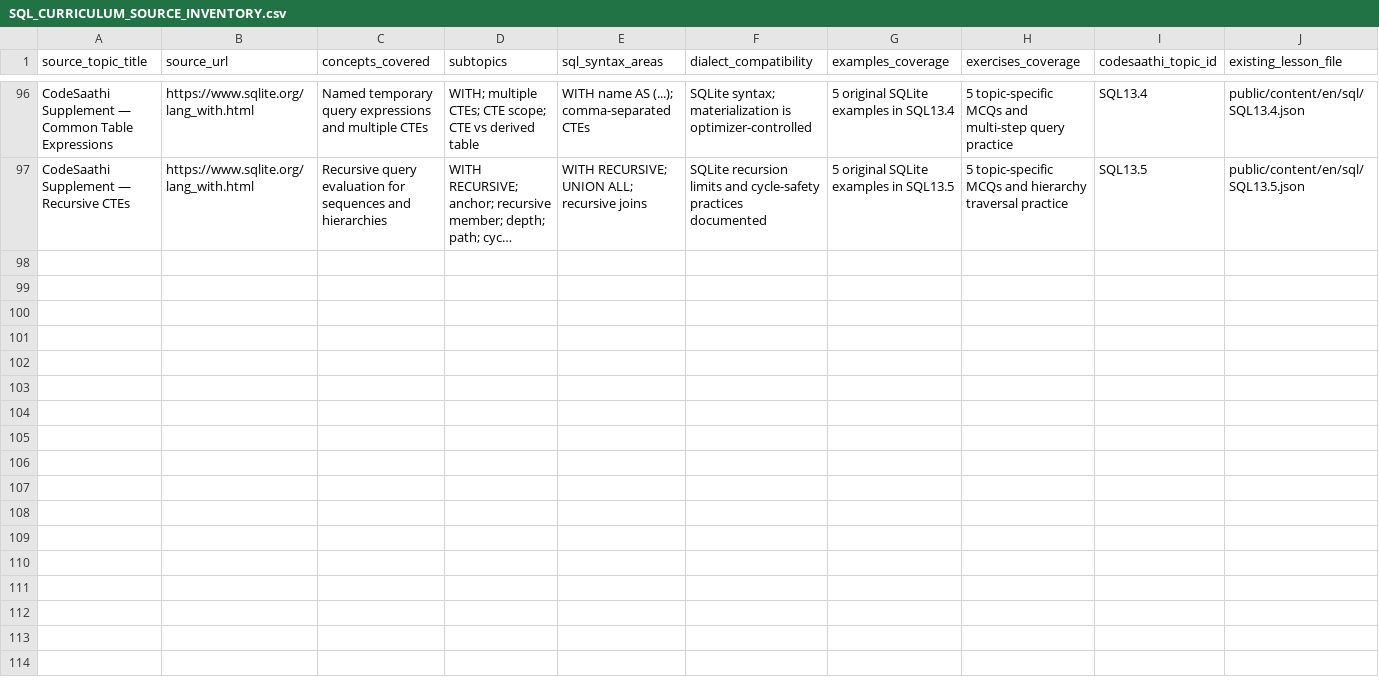
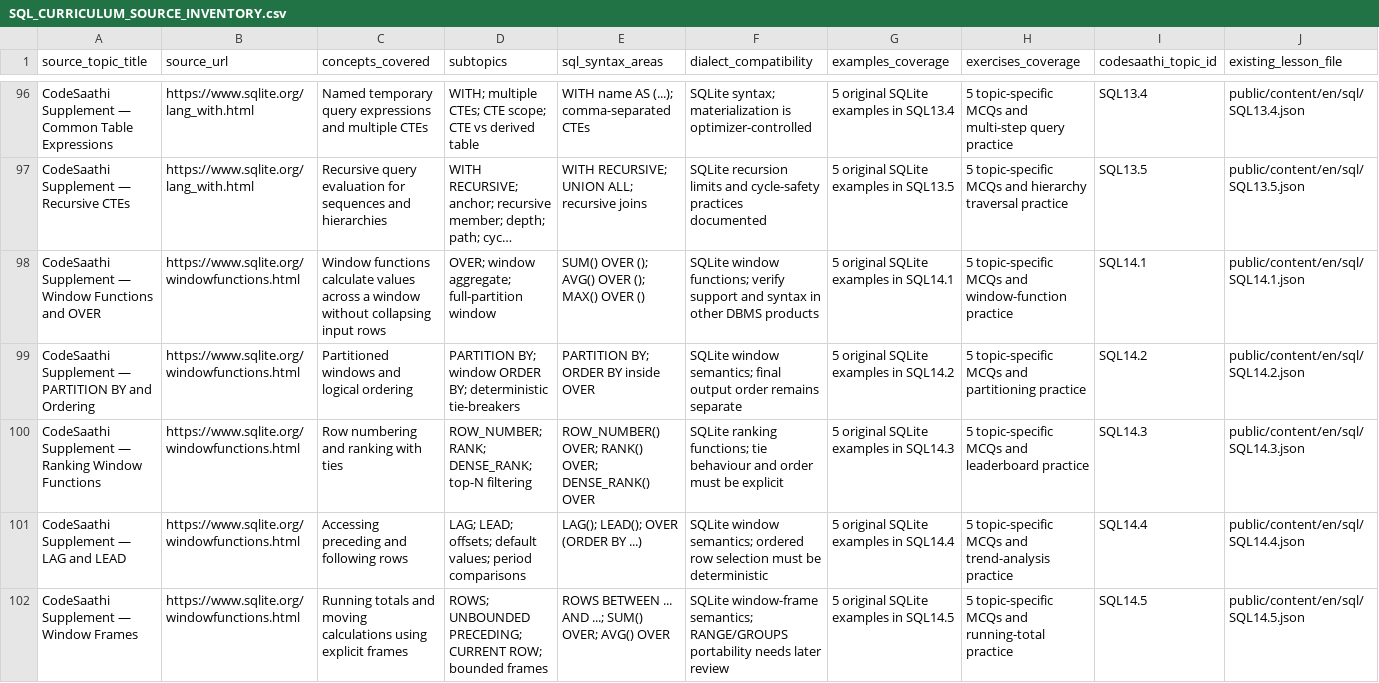
Before and after one commit to kharchasaathi/MULTILINGUAL_PROGRAMMING_LEARNING_PLATFORM, a CSV file: docs/SQL_CURRICULUM_SOURCE_INVENTORY.csv, drawn as a sheet; only a part is shown, gaps mark what is left out; long unchanged cells end in …; rows hold the shown columns only; the diff names each change by its address in the sheet, - before the commit and + after, or states it on an @@ line.

Commit message:
Inventory SQL14 window function supplement lessons

```diff
--- a/docs/SQL_CURRICULUM_SOURCE_INVENTORY.csv
+++ b/docs/SQL_CURRICULUM_SOURCE_INVENTORY.csv
+row 98: CodeSaathi Supplement — Window Functions and OVER | https://www.sqlite.org/windowfunctions.html | Window functions calculate values across a window without collapsing input rows | OVER; window aggregate; full-partition window | SUM() OVER (); AVG() OVER (); MAX() OVER () | SQLite window functions; verify support and syntax in other DBMS products | 5 original SQLite examples in SQL14.1 | 5 topic-specific MCQs and window-function practice | SQL14.1 | public/content/en/sql/SQL14.1.json
+row 99: CodeSaathi Supplement — PARTITION BY and Ordering | https://www.sqlite.org/windowfunctions.html | Partitioned windows and logical ordering | PARTITION BY; window ORDER BY; deterministic tie-breakers | PARTITION BY; ORDER BY inside OVER | SQLite window semantics; final output order remains separate | 5 original SQLite examples in SQL14.2 | 5 topic-specific MCQs and partitioning practice | SQL14.2 | public/content/en/sql/SQL14.2.json
+row 100: CodeSaathi Supplement — Ranking Window Functions | https://www.sqlite.org/windowfunctions.html | Row numbering and ranking with ties | ROW_NUMBER; RANK; DENSE_RANK; top-N filtering | ROW_NUMBER() OVER; RANK() OVER; DENSE_RANK() OVER | SQLite ranking functions; tie behaviour and order must be explicit | 5 original SQLite examples in SQL14.3 | 5 topic-specific MCQs and leaderboard practice | SQL14.3 | public/content/en/sql/SQL14.3.json
+row 101: CodeSaathi Supplement — LAG and LEAD | https://www.sqlite.org/windowfunctions.html | Accessing preceding and following rows | LAG; LEAD; offsets; default values; period comparisons | LAG(); LEAD(); OVER (ORDER BY ...) | SQLite window semantics; ordered row selection must be deterministic | 5 original SQLite examples in SQL14.4 | 5 topic-specific MCQs and trend-analysis practice | SQL14.4 | public/content/en/sql/SQL14.4.json
+row 102: CodeSaathi Supplement — Window Frames | https://www.sqlite.org/windowfunctions.html | Running totals and moving calculations using explicit frames | ROWS; UNBOUNDED PRECEDING; CURRENT ROW; bounded frames | ROWS BETWEEN ... AND ...; SUM() OVER; AVG() OVER | SQLite window-frame semantics; RANGE/GROUPS portability needs later review | 5 original SQLite examples in SQL14.5 | 5 topic-specific MCQs and running-total practice | SQL14.5 | public/content/en/sql/SQL14.5.json
```
